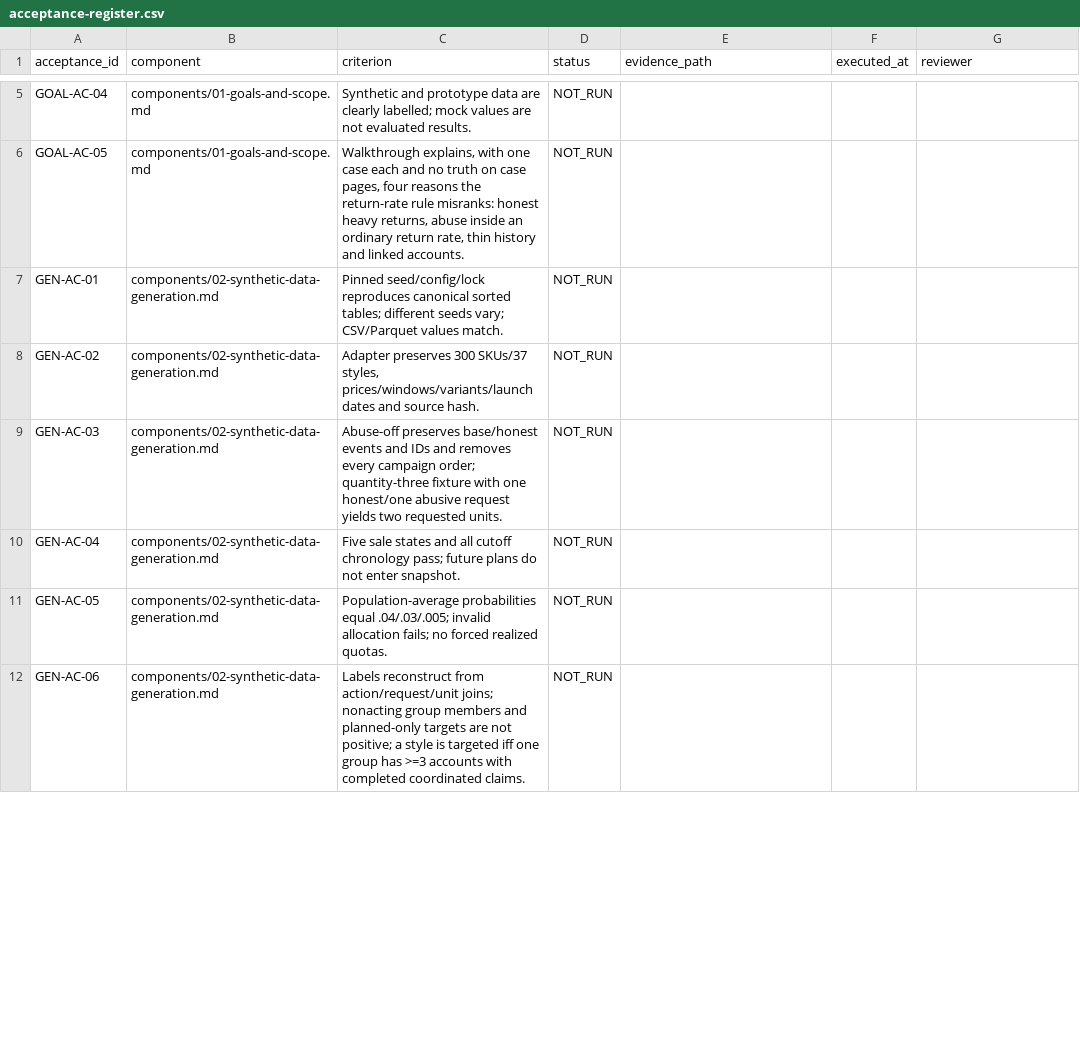
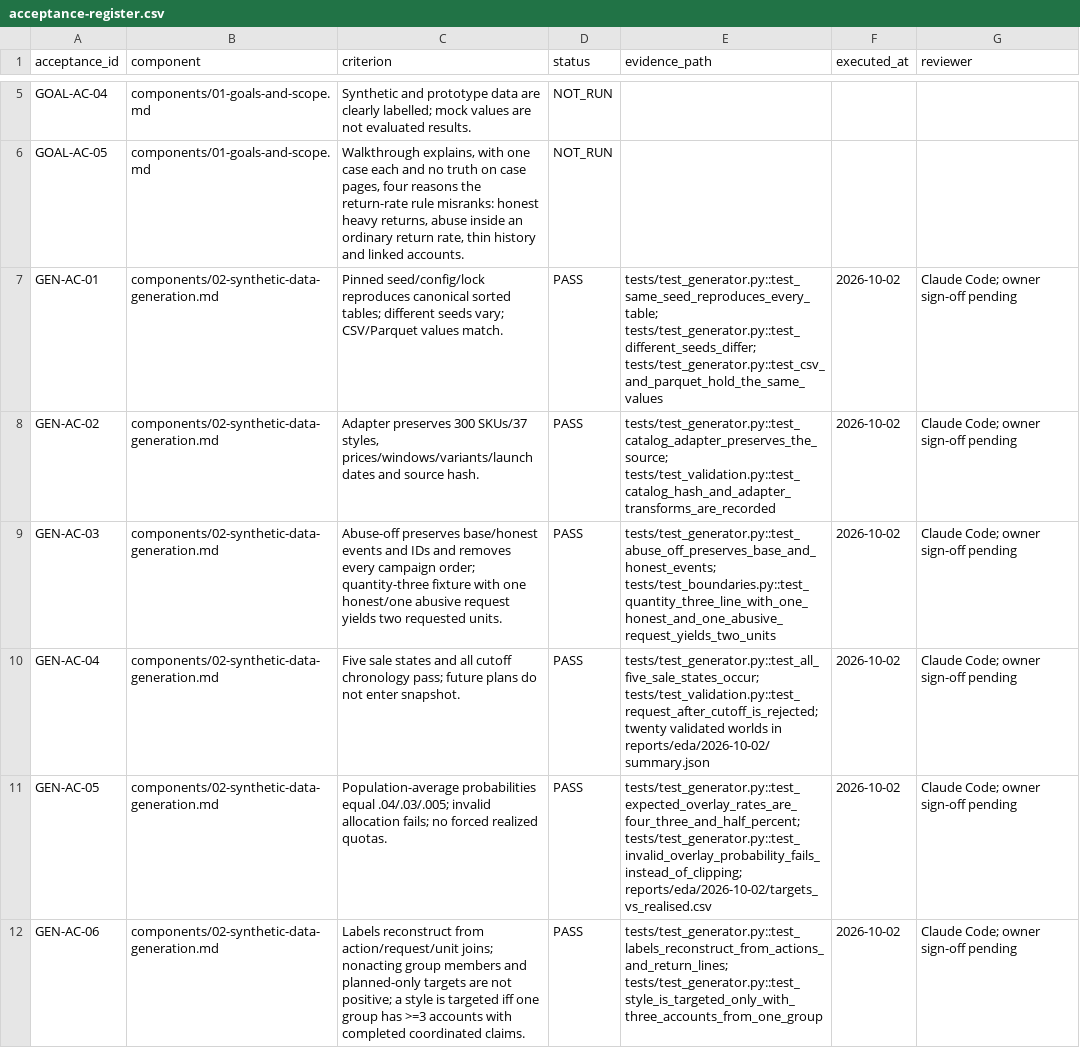
Before and after one commit to pragatheeswaran-cds/ARAI, a CSV file: final-spec/acceptance-register.csv, drawn as a sheet; only a part is shown, gaps mark what is left out; the diff covers the shown part only.

```diff
--- a/final-spec/acceptance-register.csv
+++ b/final-spec/acceptance-register.csv
@@ -6,7 +6,7 @@ GOAL-AC-04,components/01-goals-and-scope.md,Synthetic and prototype data are cle
 GOAL-AC-05,components/01-goals-and-scope.md,"Walkthrough explains, with one case each and no truth on case pages, four reasons the return-rate rule misranks: honest heavy returns, abuse inside an ordinary return rate, thin history and linked accounts.",NOT_RUN,,,
-GEN-AC-01,components/02-synthetic-data-generation.md,Pinned seed/config/lock reproduces canonical sorted tables; different seeds vary; CSV/Parquet values match.,NOT_RUN,,,
-GEN-AC-02,components/02-synthetic-data-generation.md,"Adapter preserves 300 SKUs/37 styles, prices/windows/variants/launch dates and source hash.",NOT_RUN,,,
-GEN-AC-03,components/02-synthetic-data-generation.md,Abuse-off preserves base/honest events and IDs and removes every campaign order; quantity-three fixture with one honest/one abusive request yields two requested units.,NOT_RUN,,,
-GEN-AC-04,components/02-synthetic-data-generation.md,Five sale states and all cutoff chronology pass; future plans do not enter snapshot.,NOT_RUN,,,
-GEN-AC-05,components/02-synthetic-data-generation.md,Population-average probabilities equal .04/.03/.005; invalid allocation fails; no forced realized quotas.,NOT_RUN,,,
-GEN-AC-06,components/02-synthetic-data-generation.md,Labels reconstruct from action/request/unit joins; nonacting group members and planned-only targets are not positive; a style is targeted iff one group has >=3 accounts with completed coordinated claims.,NOT_RUN,,,
+GEN-AC-01,components/02-synthetic-data-generation.md,Pinned seed/config/lock reproduces canonical sorted tables; different seeds vary; CSV/Parquet values match.,PASS,tests/test_generator.py::test_same_seed_reproduces_every_table; tests/test_generator.py::test_different_seeds_differ; tests/test_generator.py::test_csv_and_parquet_hold_the_same_values,2026-10-02,Claude Code; owner sign-off pending
+GEN-AC-02,components/02-synthetic-data-generation.md,"Adapter preserves 300 SKUs/37 styles, prices/windows/variants/launch dates and source hash.",PASS,tests/test_generator.py::test_catalog_adapter_preserves_the_source; tests/test_validation.py::test_catalog_hash_and_adapter_transforms_are_recorded,2026-10-02,Claude Code; owner sign-off pending
+GEN-AC-03,components/02-synthetic-data-generation.md,Abuse-off preserves base/honest events and IDs and removes every campaign order; quantity-three fixture with one honest/one abusive request yields two requested units.,PASS,tests/test_generator.py::test_abuse_off_preserves_base_and_honest_events; tests/test_boundaries.py::test_quantity_three_line_with_one_honest_and_one_abusive_request_yields_two_units,2026-10-02,Claude Code; owner sign-off pending
+GEN-AC-04,components/02-synthetic-data-generation.md,Five sale states and all cutoff chronology pass; future plans do not enter snapshot.,PASS,tests/test_generator.py::test_all_five_sale_states_occur; tests/test_validation.py::test_request_after_cutoff_is_rejected; twenty validated worlds in reports/eda/2026-10-02/summary.json,2026-10-02,Claude Code; owner sign-off pending
+GEN-AC-05,components/02-synthetic-data-generation.md,Population-average probabilities equal .04/.03/.005; invalid allocation fails; no forced realized quotas.,PASS,tests/test_generator.py::test_expected_overlay_rates_are_four_three_and_half_percent; tests/test_generator.py::test_invalid_overlay_probability_fails_instead_of_clipping; reports/eda/2026-10-02/targets_vs_realised.csv,2026-10-02,Claude Code; owner sign-off pending
+GEN-AC-06,components/02-synthetic-data-generation.md,Labels reconstruct from action/request/unit joins; nonacting group members and planned-only targets are not positive; a style is targeted iff one group has >=3 accounts with completed coordinated claims.,PASS,tests/test_generator.py::test_labels_reconstruct_from_actions_and_return_lines; tests/test_generator.py::test_style_is_targeted_only_with_three_accounts_from_one_group,2026-10-02,Claude Code; owner sign-off pending
```
Also changed, not shown: 76 edited cells elsewhere in this file, 41 other files.
